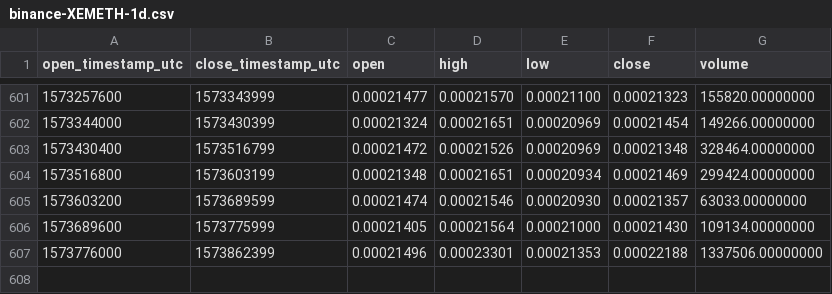
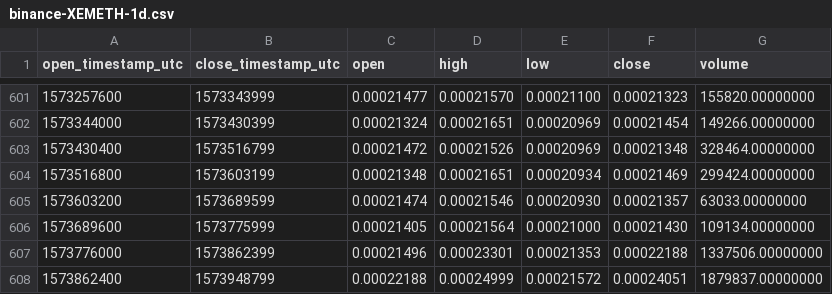
Before and after one commit to cryptobigbro/binance-XEMETH, a CSV file: binance-XEMETH-1d.csv, drawn as a sheet; only a part is shown, gaps mark what is left out.

Commit message:
Update OHLCV data.

```diff
--- a/binance-XEMETH-1d.csv
+++ b/binance-XEMETH-1d.csv
@@ -607 +607,2 @@ open_timestamp_utc,close_timestamp_utc,open,high,low,close,volume
 1573776000,1573862399,0.00021496,0.00023301,0.00021353,0.00022188,1337506.00000000
+1573862400,1573948799,0.00022188,0.00024999,0.00021572,0.00024051,1879837.00000000
```
Also changed, not shown: 1 other file.
